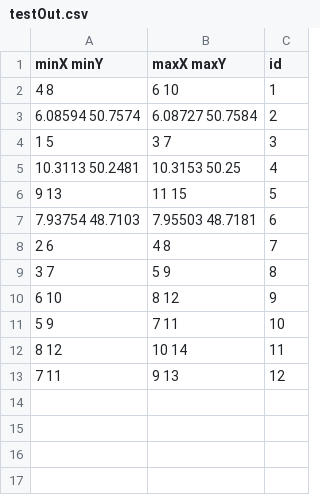
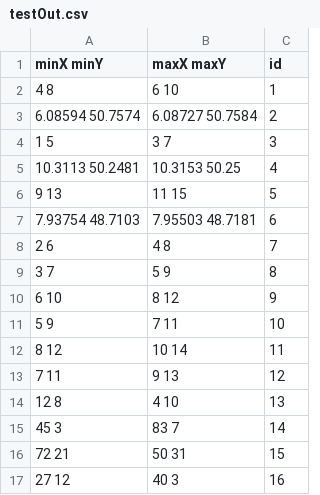
Before and after one commit to noahnock/Bachelorprojekt, a CSV file: testOut.csv, drawn as a sheet; the diff names each change by its address in the sheet, - before the commit and + after, or states it on an @@ line.

```diff
--- a/testOut.csv
+++ b/testOut.csv
+row 14: 12 8 | 4 10 | 13
+row 15: 45 3 | 83 7 | 14
+row 16: 72 21 | 50 31 | 15
+row 17: 27 12 | 40 3 | 16
```
Also changed, not shown: 4 other files.
